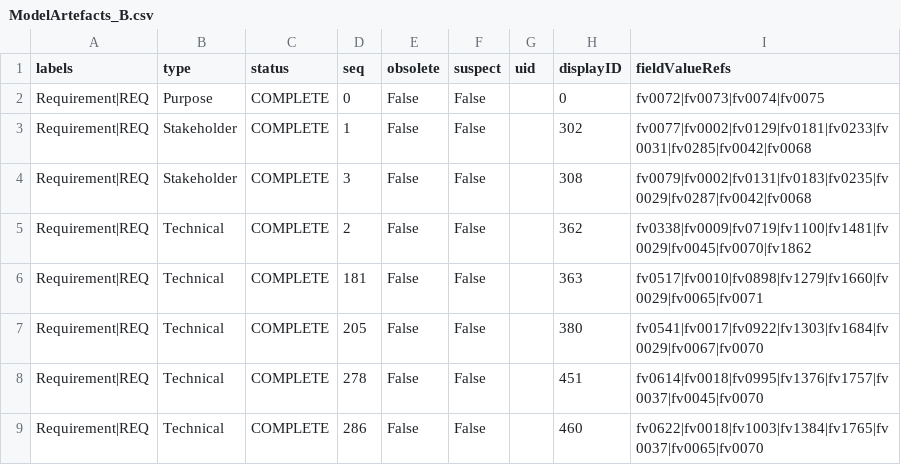
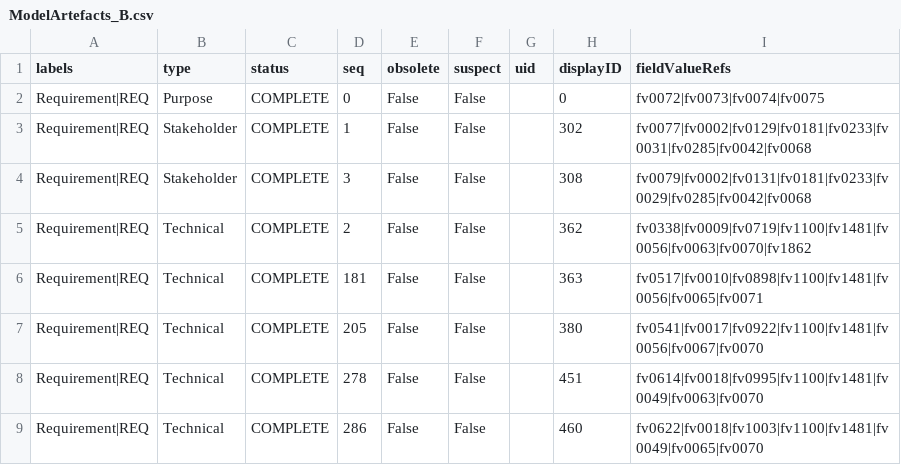
Before and after one commit to mbgerrard/cyphermodels, a CSV file: REQAPP_CSVs/ModelArtefacts_B.csv, drawn as a sheet.

Commit message:
250917_03

```diff
--- a/REQAPP_CSVs/ModelArtefacts_B.csv
+++ b/REQAPP_CSVs/ModelArtefacts_B.csv
@@ -3,7 +3,7 @@
 "Requirement|REQ","Stakeholder","COMPLETE",1,False,False,,"302","fv0077|fv0002|fv0129|fv0181|fv0233|fv0031|fv0285|fv0042|fv0068"
-"Requirement|REQ","Stakeholder","COMPLETE",3,False,False,,"308","fv0079|fv0002|fv0131|fv0183|fv0235|fv0029|fv0287|fv0042|fv0068"
-"Requirement|REQ","Technical","COMPLETE",2,False,False,,"362","fv0338|fv0009|fv0719|fv1100|fv1481|fv0029|fv0045|fv0070|fv1862"
-"Requirement|REQ","Technical","COMPLETE",181,False,False,,"363","fv0517|fv0010|fv0898|fv1279|fv1660|fv0029|fv0065|fv0071"
-"Requirement|REQ","Technical","COMPLETE",205,False,False,,"380","fv0541|fv0017|fv0922|fv1303|fv1684|fv0029|fv0067|fv0070"
-"Requirement|REQ","Technical","COMPLETE",278,False,False,,"451","fv0614|fv0018|fv0995|fv1376|fv1757|fv0037|fv0045|fv0070"
-"Requirement|REQ","Technical","COMPLETE",286,False,False,,"460","fv0622|fv0018|fv1003|fv1384|fv1765|fv0037|fv0065|fv0070"
+"Requirement|REQ","Stakeholder","COMPLETE",3,False,False,,"308","fv0079|fv0002|fv0131|fv0181|fv0233|fv0029|fv0285|fv0042|fv0068"
+"Requirement|REQ","Technical","COMPLETE",2,False,False,,"362","fv0338|fv0009|fv0719|fv1100|fv1481|fv0056|fv0063|fv0070|fv1862"
+"Requirement|REQ","Technical","COMPLETE",181,False,False,,"363","fv0517|fv0010|fv0898|fv1100|fv1481|fv0056|fv0065|fv0071"
+"Requirement|REQ","Technical","COMPLETE",205,False,False,,"380","fv0541|fv0017|fv0922|fv1100|fv1481|fv0056|fv0067|fv0070"
+"Requirement|REQ","Technical","COMPLETE",278,False,False,,"451","fv0614|fv0018|fv0995|fv1100|fv1481|fv0049|fv0063|fv0070"
+"Requirement|REQ","Technical","COMPLETE",286,False,False,,"460","fv0622|fv0018|fv1003|fv1100|fv1481|fv0049|fv0065|fv0070"
```
